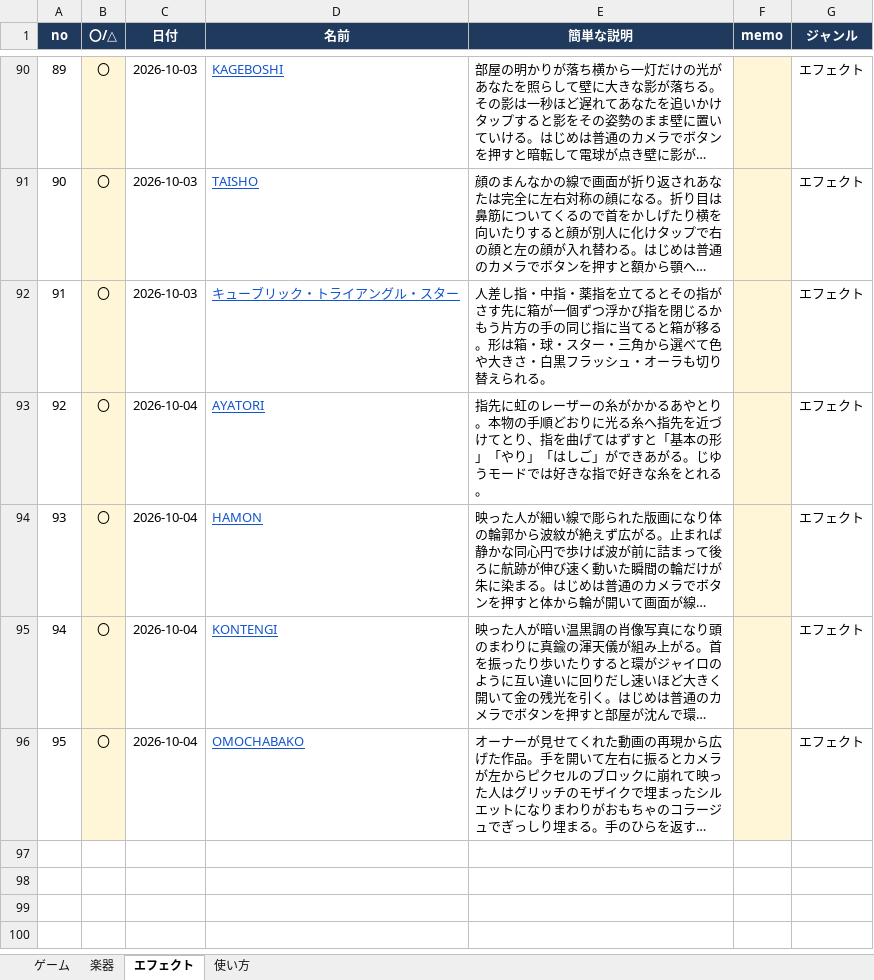
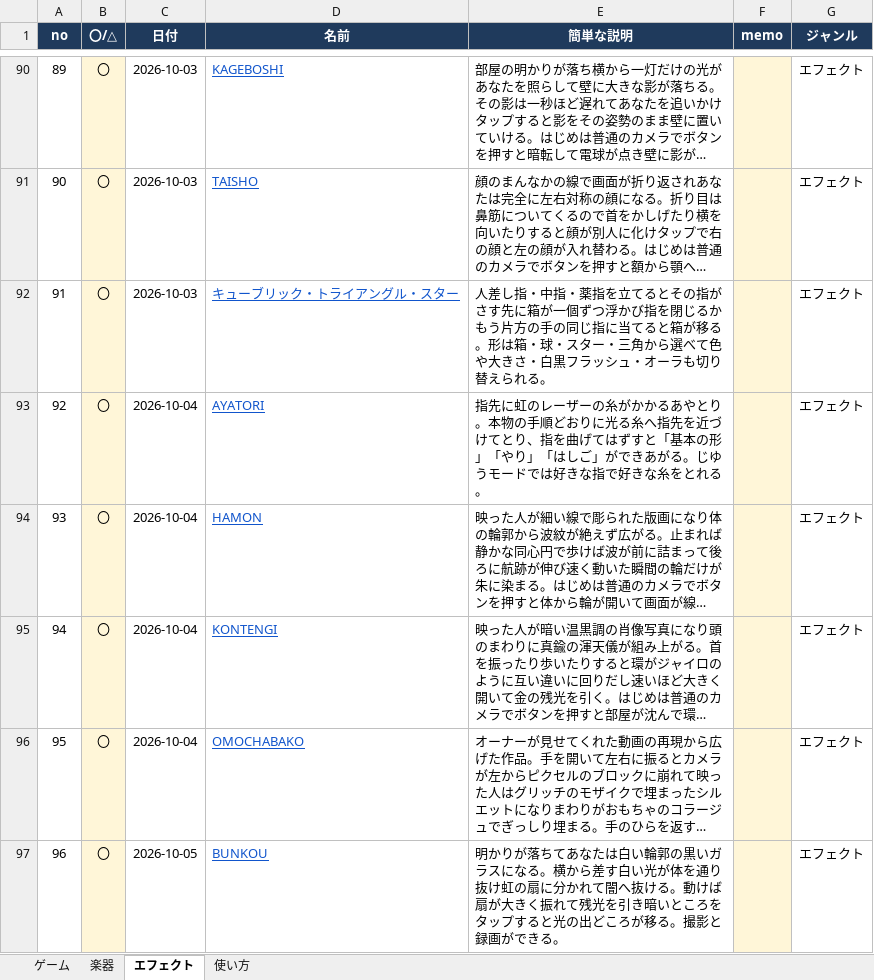
Before and after one commit to apaapaapaapaapa2006-source/oto-2, an Excel workbook: oto-2-works.xlsx, sheet エフェクト, drawn as a sheet; only a part is shown, gaps mark what is left out; long unchanged cells end in …; values as stored, in another font and other column widths than the file's, no borders; the diff names each change by its address in the sheet, - before the commit and + after, or states it on an @@ line.

```diff
--- a/oto-2-works.xlsx (sheet エフェクト)
+++ b/oto-2-works.xlsx (sheet エフェクト)
+row 97: 96 | 〇 | 2026-10-05 | BUNKOU | 明かりが落ちてあなたは白い輪郭の黒いガラスになる。横から差す白い光が体を通り抜け虹の扇に分かれて闇へ抜ける。動けば扇が大きく振れて残光を引き暗いところをタップすると光の出どころが移る。撮影と録画ができる。 |  | エフェクト
```
Also changed, not shown: sheet 使い方, 4 other files.
